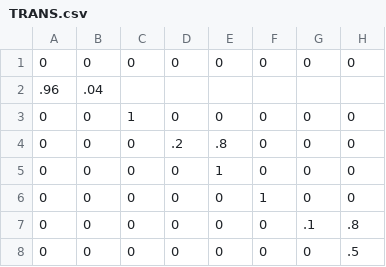
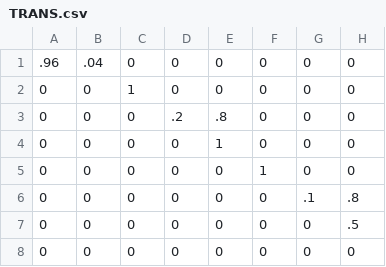
Before and after one commit to espaulding/HMMtoCSV, a CSV file: TRANS.csv, drawn as a sheet; only a part is shown; the shorter side is filled out with more unchanged rows; rows hold the shown columns only; the diff names each change by its address in the sheet, - before the commit and + after, or states it on an @@ line.

```diff
--- a/TRANS.csv
+++ b/TRANS.csv
-A1: 0
+A1: .96
-B1: 0
+B1: .04
-row 2: .96 | .04
```
Also changed, not shown: EMIT.csv, 2 other files.
